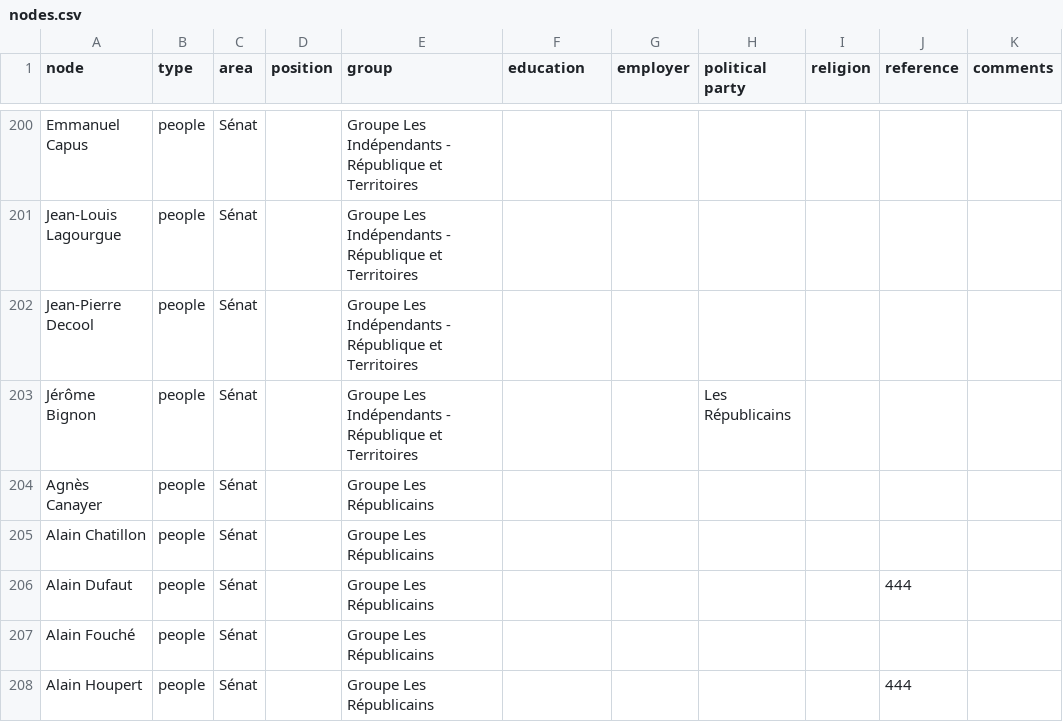
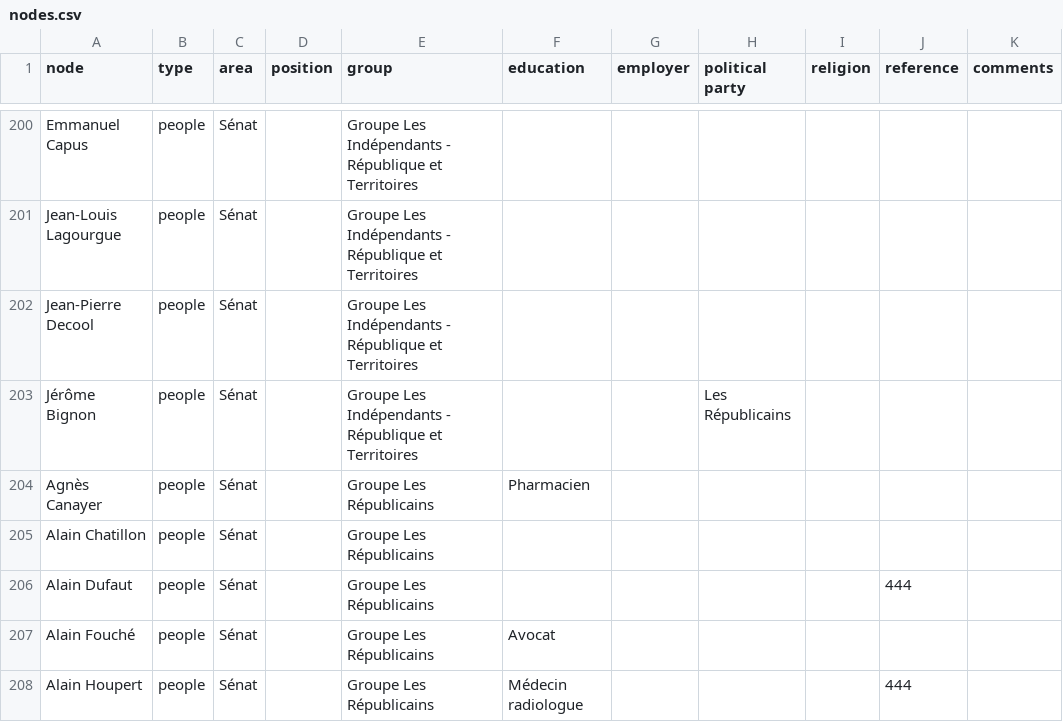
Before and after one commit to samuelgoujon/facta, a CSV file: data/nodes.csv, drawn as a sheet; only a part is shown, gaps mark what is left out; the diff covers the shown part only; the diff names each change by its address in the sheet, - before the commit and + after, or states it on an @@ line.

```diff
--- a/data/nodes.csv
+++ b/data/nodes.csv
-F204 (education): (empty)
+F204 (education): Pharmacien
-F207 (education): (empty)
+F207 (education): Avocat
-F208 (education): (empty)
+F208 (education): Médecin radiologue
```
Also changed, not shown: 5 added rows, 3 removed rows, 12 moved rows and 24 edited cells elsewhere in this file, 4 other files.
